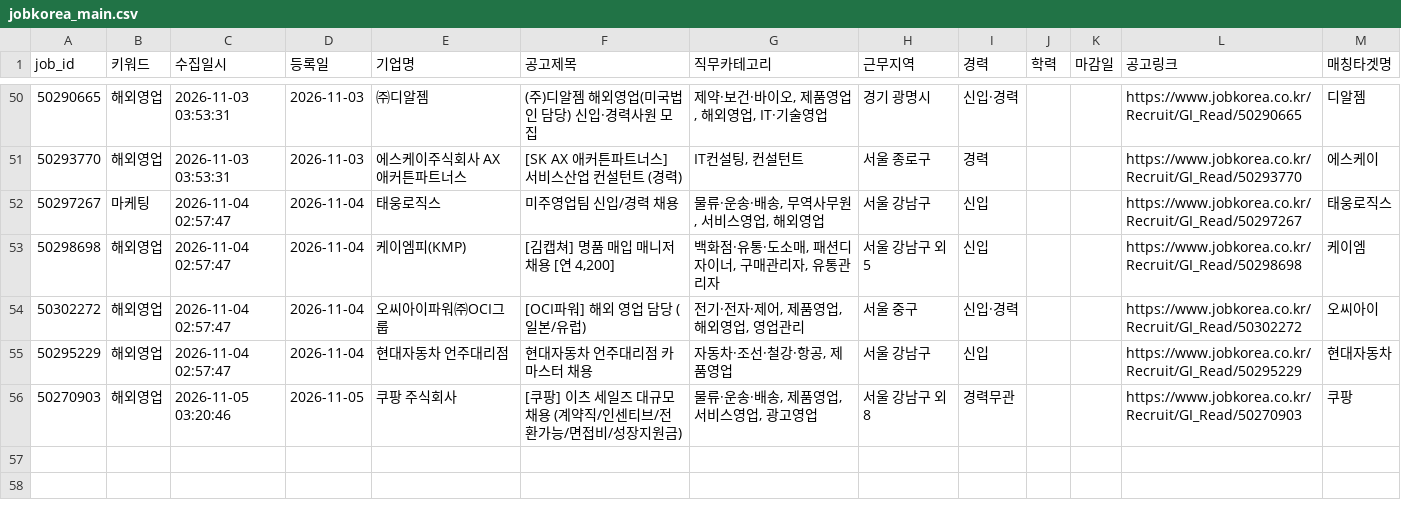
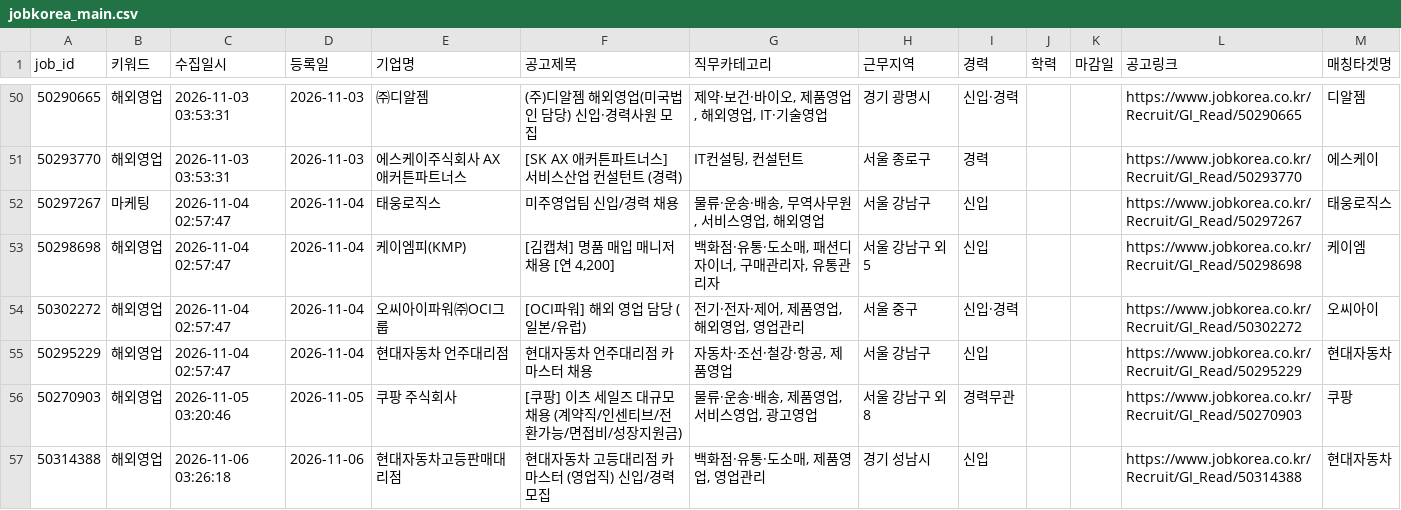
Before and after one commit to djgeum/RunETF, a CSV file: .github/job.bot/jobkorea_main.csv, drawn as a sheet; only a part is shown, gaps mark what is left out; the diff names each change by its address in the sheet, - before the commit and + after, or states it on an @@ line.

```diff
--- a/.github/job.bot/jobkorea_main.csv
+++ b/.github/job.bot/jobkorea_main.csv
+row 57: 50314388 | 해외영업 | 2026-11-06 03:26:18 | 2026-11-06 | 현대자동차고등판매대리점 | 현대자동차 고등대리점 카마스터 (영업직) 신입/경력 모집 | 백화점·유통·도소매, 제품영업, 영업관리 | 경기 성남시 | 신입 |  |  | https://www.jobkorea.co.kr/Recruit/GI_Read/50314388 | 현대자동차
```
Also changed, not shown: .github/job.bot/jobkorea_list.csv, .github/job.bot/notified_jobs.csv, 5 other files.
